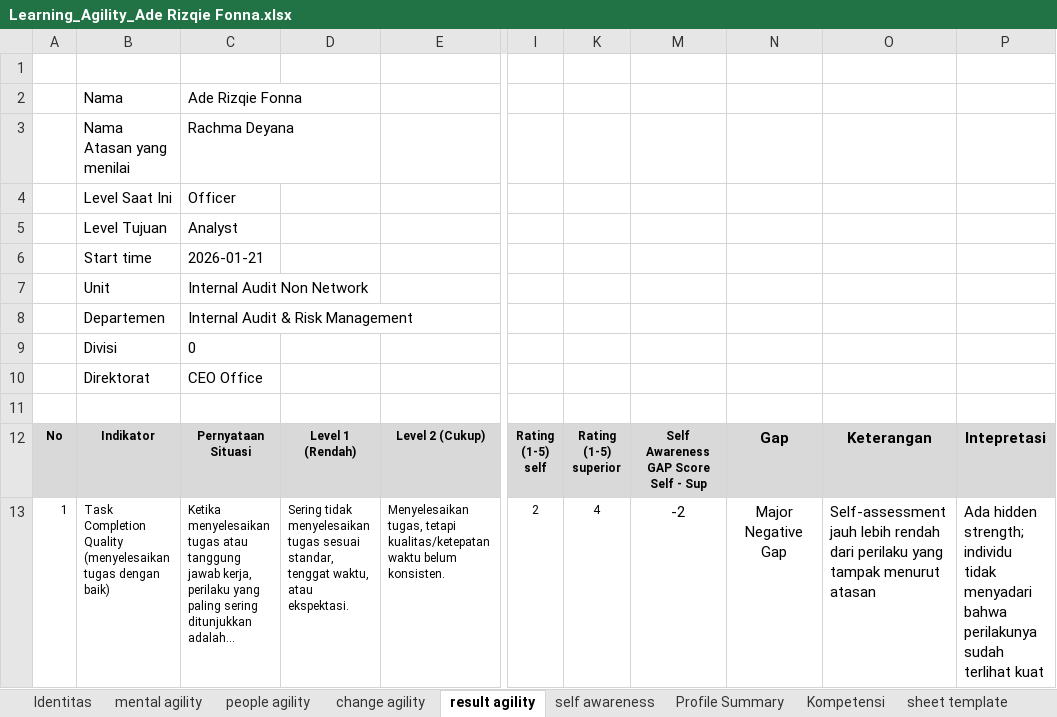
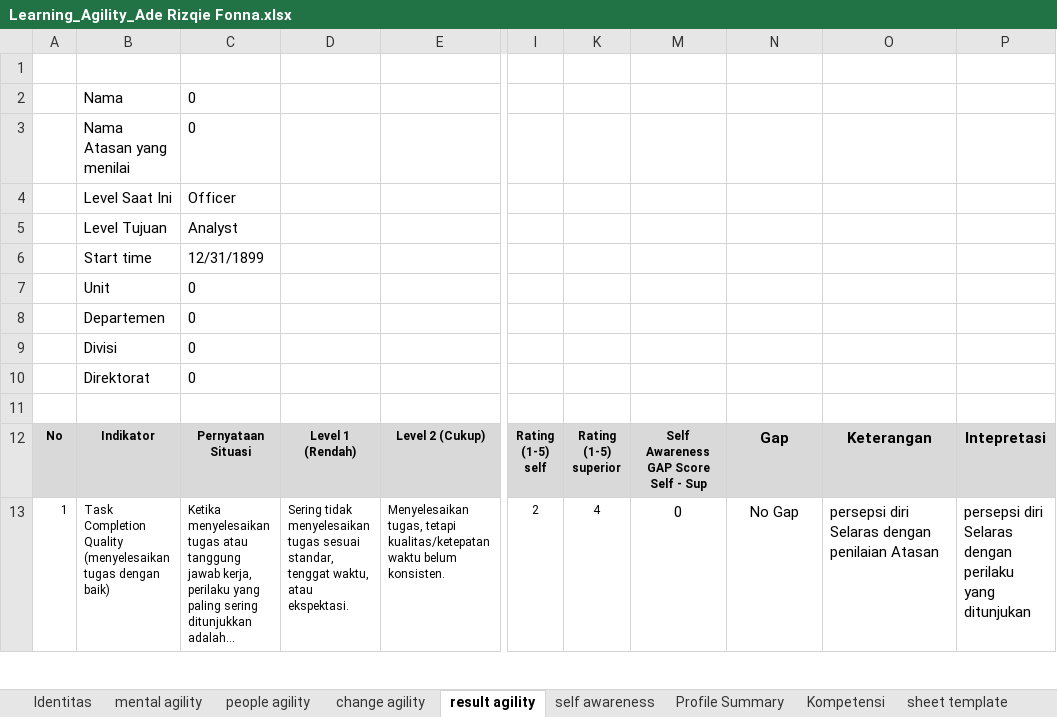
Before and after one commit to denden09/learning-agility, an Excel workbook: generated/Learning_Agility_Ade Rizqie Fonna.xlsx, sheet result agility, drawn as a sheet; only a part is shown, gaps mark what is left out; values as stored, in another font and other column widths than the file's, no borders; the diff covers the shown part only; the diff names each change by its address in the sheet, - before the commit and + after, or states it on an @@ line.

```diff
--- a/generated/Learning_Agility_Ade Rizqie Fonna.xlsx (sheet result agility)
+++ b/generated/Learning_Agility_Ade Rizqie Fonna.xlsx (sheet result agility)
-C2: Ade Rizqie Fonna
+C2: 0
-C3: Rachma Deyana
+C3: 0
-C6: 2026-01-21
+C6: 12/31/1899
-C7: Internal Audit Non Network
+C7: 0
-C8: Internal Audit & Risk Management
+C8: 0
-C10: CEO Office
+C10: 0
-M13: -2
+M13: 0
-N13: Major Negative Gap
+N13: No Gap
-O13: Self-assessment jauh lebih rendah dari perilaku yang tampak menurut atasan
+O13: persepsi diri Selaras dengan penilaian Atasan
-P13: Ada hidden strength; individu tidak menyadari bahwa perilakunya sudah terlihat kuat
+P13: persepsi diri Selaras dengan perilaku yang ditunjukan
```
Also changed, not shown: 1 added row, 1 removed row and 32 edited cells elsewhere in this sheet, sheet Profile Summary, sheet Kompetensi, sheet self awareness, sheet people agility, sheet mental agility, sheet change agility, 5 more sheets, formulas that keep their value, hidden cells, charts or pictures, 1 other file.
